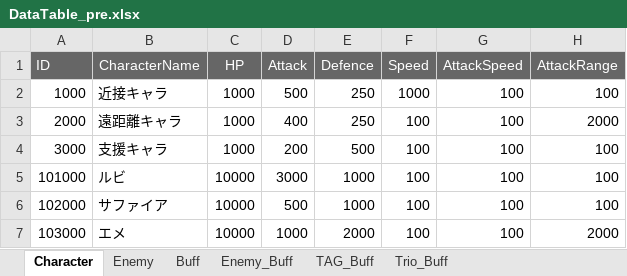
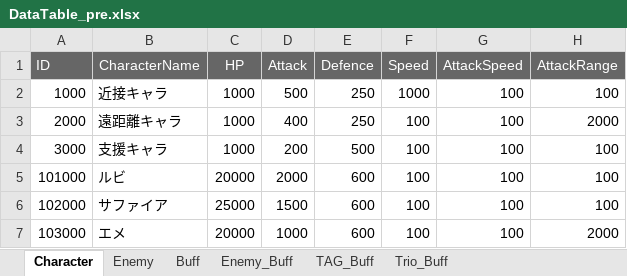
Before and after one commit to K-0865/F_Portfolio, an Excel workbook: Assets/DataTable/XlsFile/DataTable_pre.xlsx, sheet Character, drawn as a sheet; only a part is shown; values as stored, in another font and other column widths than the file's, no borders; the diff names each change by its address in the sheet, - before the commit and + after, or states it on an @@ line.

```diff
--- a/Assets/DataTable/XlsFile/DataTable_pre.xlsx (sheet Character)
+++ b/Assets/DataTable/XlsFile/DataTable_pre.xlsx (sheet Character)
-C5 (HP): 10000
+C5 (HP): 20000
-D5 (Attack): 3000
+D5 (Attack): 2000
-E5:E6 (Defence): 1000
+E5:E6 (Defence): 600
-C6 (HP): 10000
+C6 (HP): 25000
-D6 (Attack): 500
+D6 (Attack): 1500
-C7 (HP): 10000
+C7 (HP): 20000
-E7 (Defence): 2000
+E7 (Defence): 600
```
Also changed, not shown: sheet Enemy, Assets/DataTable/XlsFile/PatternTable.xlsx, Assets/DataTable/XlsFile/Quest_List.xlsx, 21 other files.
